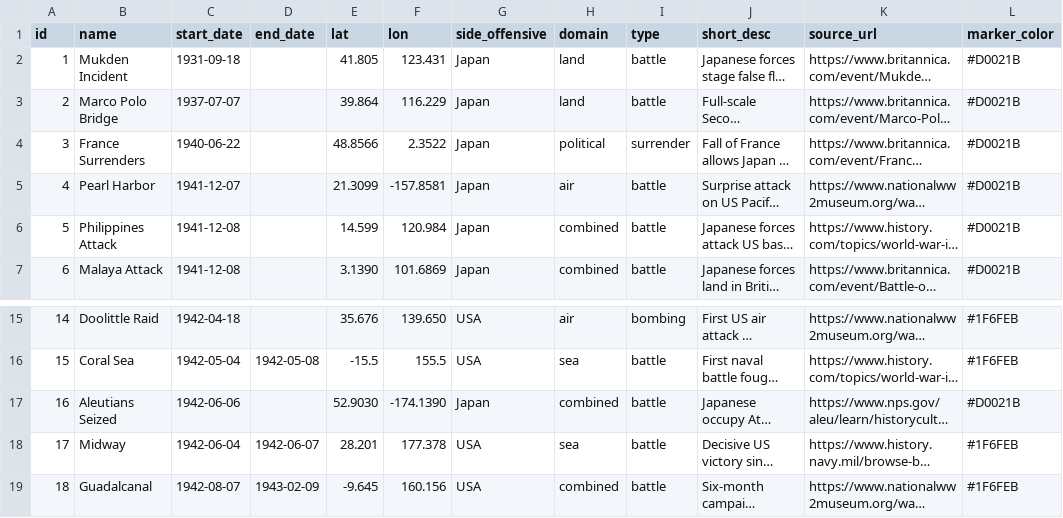
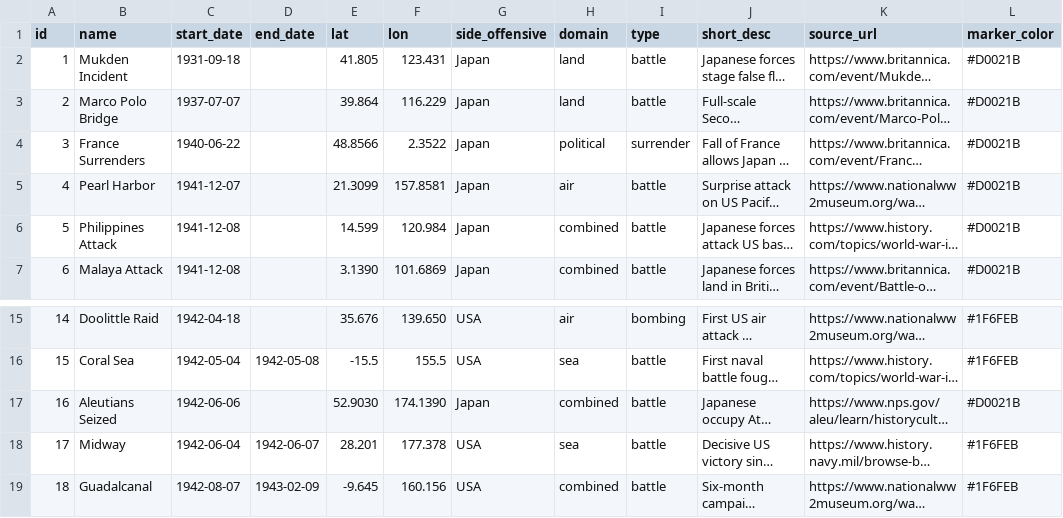
Before and after one commit to JessicaTemplet/wwii-pacific-map, a CSV file: points.csv, drawn as a sheet; only a part is shown, gaps mark what is left out; long unchanged cells end in …; the diff names each change by its address in the sheet, - before the commit and + after, or states it on an @@ line.

Commit message:
Update points.csv

```diff
--- a/points.csv
+++ b/points.csv
-F5 (lon): -157.8581
+F5 (lon): 157.8581
-F17 (lon): -174.1390
+F17 (lon): 174.1390
```
